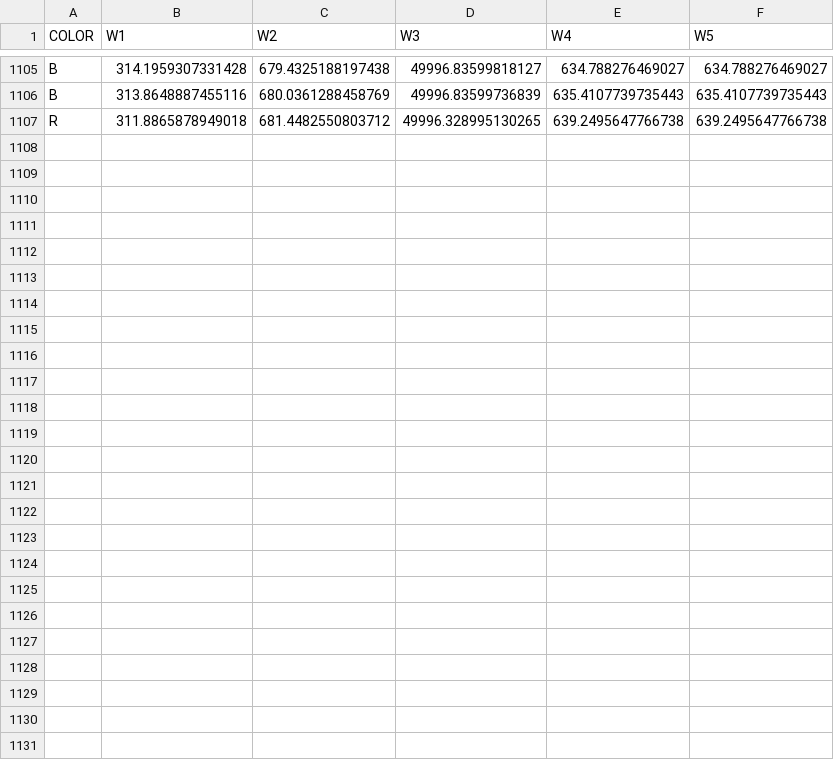
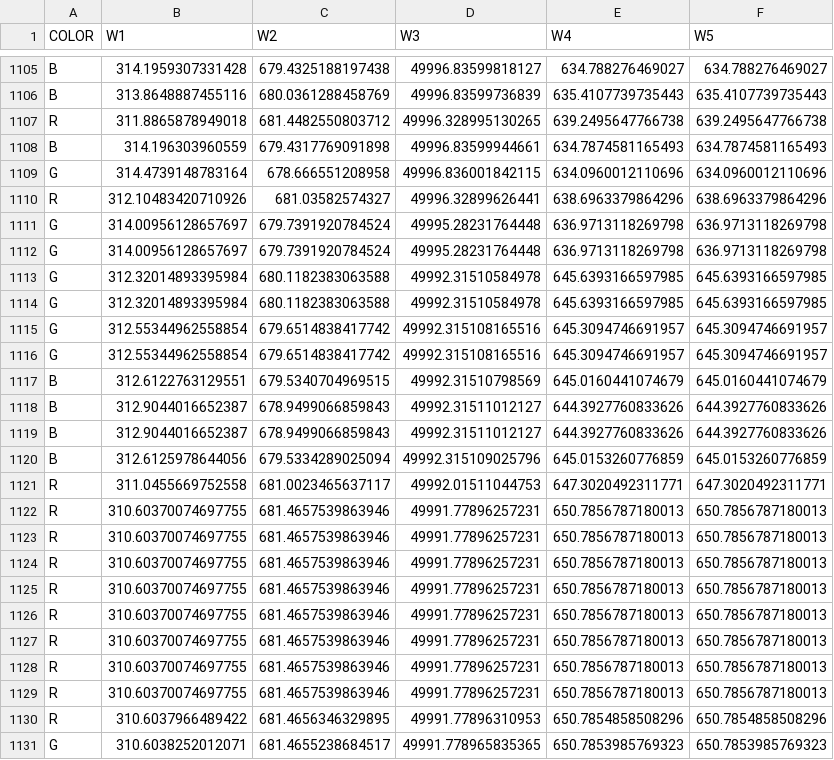
Before and after one commit to naufik/comp30024-nanang-ai, a CSV file: weights.csv, drawn as a sheet; only a part is shown, gaps mark what is left out; the diff names each change by its address in the sheet, - before the commit and + after, or states it on an @@ line.

```diff
--- a/weights.csv
+++ b/weights.csv
+row 1108: B | 314.196303960559 | 679.4317769091898 | 49996.83599944661 | 634.7874581165493 | 634.7874581165493
+row 1109: G | 314.4739148783164 | 678.666551208958 | 49996.836001842115 | 634.0960012110696 | 634.0960012110696
+row 1110: R | 312.10483420710926 | 681.03582574327 | 49996.32899626441 | 638.6963379864296 | 638.6963379864296
+row 1111: G | 314.00956128657697 | 679.7391920784524 | 49995.28231764448 | 636.9713118269798 | 636.9713118269798
+row 1112: G | 314.00956128657697 | 679.7391920784524 | 49995.28231764448 | 636.9713118269798 | 636.9713118269798
+row 1113: G | 312.32014893395984 | 680.1182383063588 | 49992.31510584978 | 645.6393166597985 | 645.6393166597985
+row 1114: G | 312.32014893395984 | 680.1182383063588 | 49992.31510584978 | 645.6393166597985 | 645.6393166597985
+row 1115: G | 312.55344962558854 | 679.6514838417742 | 49992.315108165516 | 645.3094746691957 | 645.3094746691957
+row 1116: G | 312.55344962558854 | 679.6514838417742 | 49992.315108165516 | 645.3094746691957 | 645.3094746691957
+row 1117: B | 312.6122763129551 | 679.5340704969515 | 49992.31510798569 | 645.0160441074679 | 645.0160441074679
+row 1118: B | 312.9044016652387 | 678.9499066859843 | 49992.31511012127 | 644.3927760833626 | 644.3927760833626
+row 1119: B | 312.9044016652387 | 678.9499066859843 | 49992.31511012127 | 644.3927760833626 | 644.3927760833626
+row 1120: B | 312.6125978644056 | 679.5334289025094 | 49992.315109025796 | 645.0153260776859 | 645.0153260776859
+row 1121: R | 311.0455669752558 | 681.0023465637117 | 49992.01511044753 | 647.3020492311771 | 647.3020492311771
+row 1122: R | 310.60370074697755 | 681.4657539863946 | 49991.77896257231 | 650.7856787180013 | 650.7856787180013
+row 1123: R | 310.60370074697755 | 681.4657539863946 | 49991.77896257231 | 650.7856787180013 | 650.7856787180013
+row 1124: R | 310.60370074697755 | 681.4657539863946 | 49991.77896257231 | 650.7856787180013 | 650.7856787180013
+row 1125: R | 310.60370074697755 | 681.4657539863946 | 49991.77896257231 | 650.7856787180013 | 650.7856787180013
+row 1126: R | 310.60370074697755 | 681.4657539863946 | 49991.77896257231 | 650.7856787180013 | 650.7856787180013
+row 1127: R | 310.60370074697755 | 681.4657539863946 | 49991.77896257231 | 650.7856787180013 | 650.7856787180013
+row 1128: R | 310.60370074697755 | 681.4657539863946 | 49991.77896257231 | 650.7856787180013 | 650.7856787180013
+row 1129: R | 310.60370074697755 | 681.4657539863946 | 49991.77896257231 | 650.7856787180013 | 650.7856787180013
+row 1130: R | 310.6037966489422 | 681.4656346329895 | 49991.77896310953 | 650.7854858508296 | 650.7854858508296
+row 1131: G | 310.6038252012071 | 681.4655238684517 | 49991.778965835365 | 650.7853985769323 | 650.7853985769323
```
Also changed, not shown: 3 other files.
